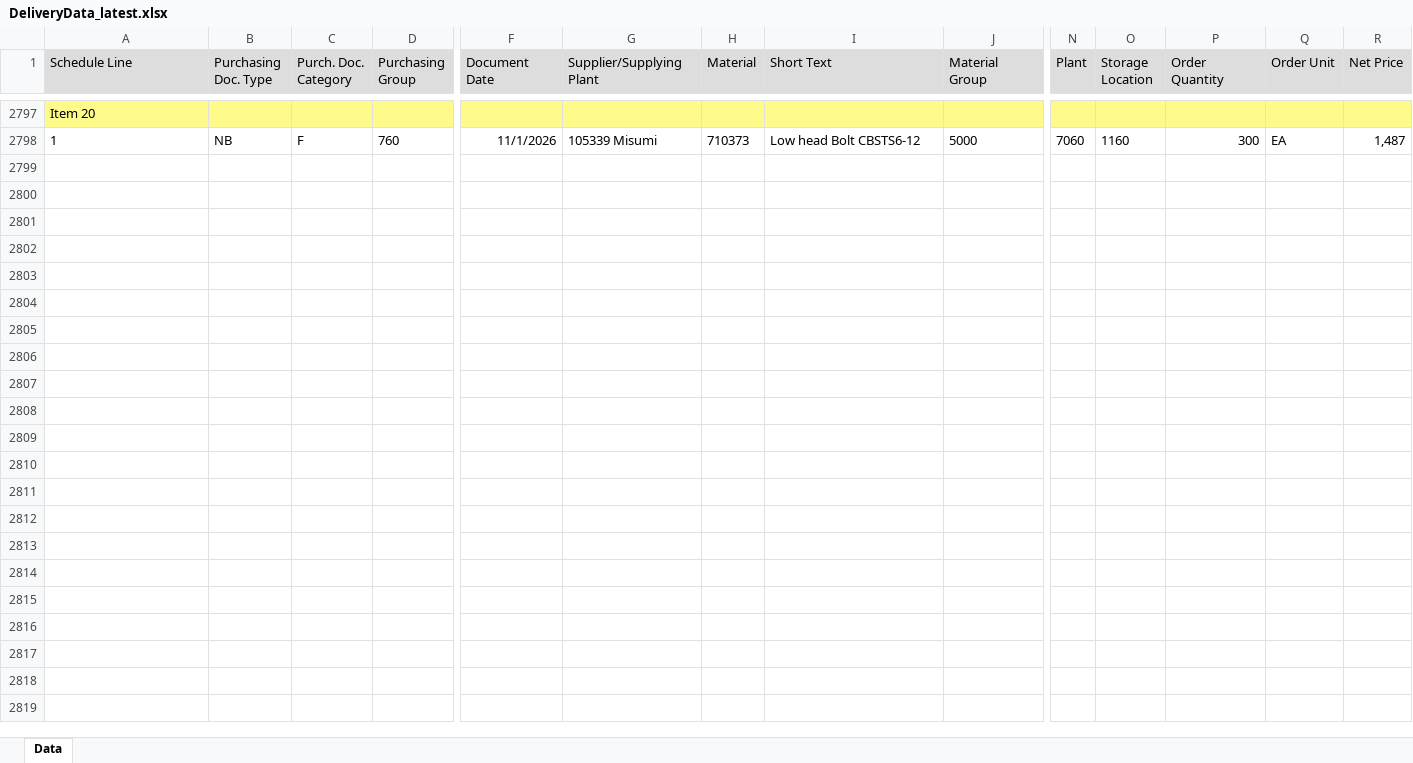
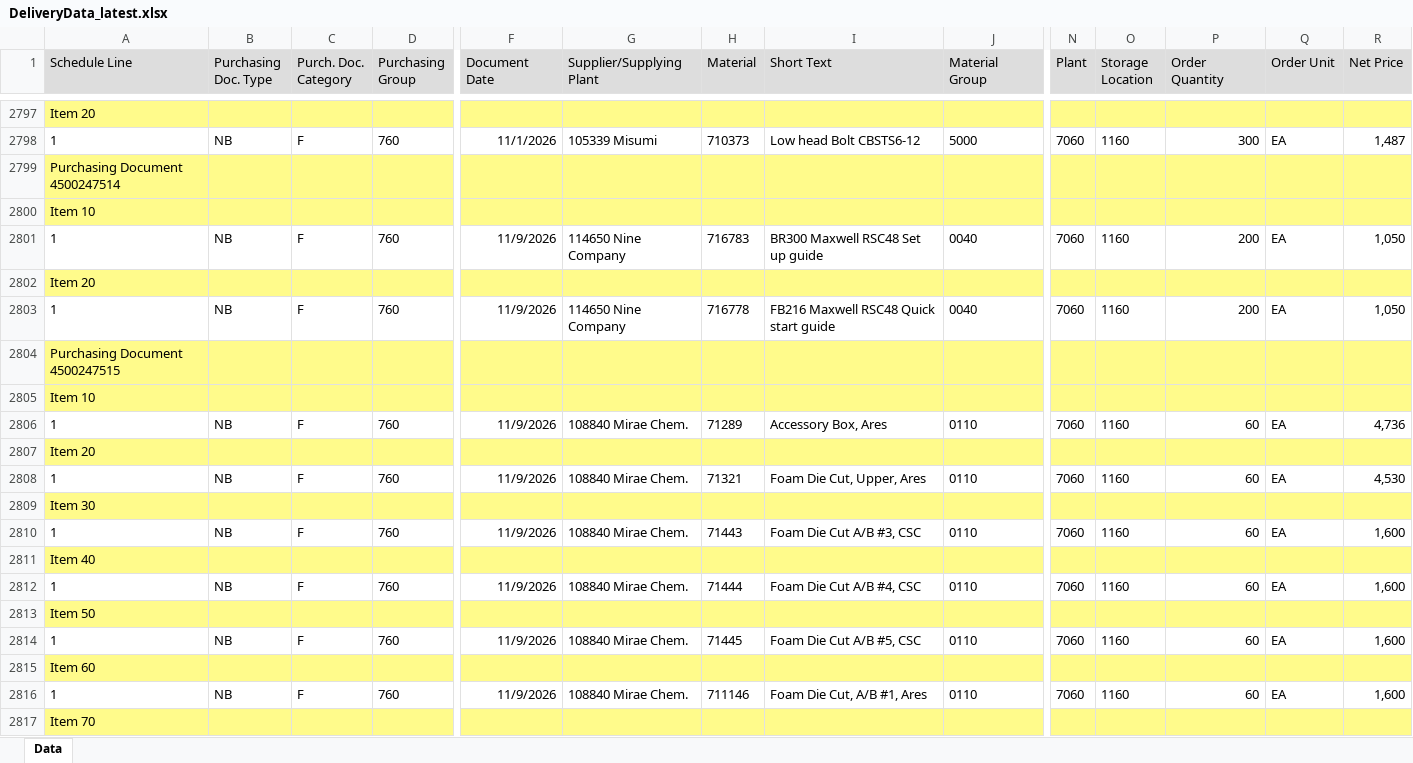
Before and after one commit to wjdwlals9545-arch/pbk-warehouse, an Excel workbook: public/data/DeliveryData_latest.xlsx, sheet Data, drawn as a sheet; only a part is shown, gaps mark what is left out; values as stored, in another font and other column widths than the file's, no borders; charts and pictures not drawn; rows hold the shown columns only; the diff covers the shown part only; the diff names each change by its address in the sheet, - before the commit and + after, or states it on an @@ line.

Commit message:
Auto-update DeliveryData_latest.xlsx

```diff
--- a/public/data/DeliveryData_latest.xlsx (sheet Data)
+++ b/public/data/DeliveryData_latest.xlsx (sheet Data)
+row 2799: Purchasing Document 4500247514
+row 2800: Item 10
+row 2801: 1 | NB | F | 760 | 11/9/2026 | 114650 Nine Company | 716783 | BR300 Maxwell RSC48 Set up guide | 0040 | 7060 | 1160 | 200 | EA | 1,050
+row 2802: Item 20
+row 2803: 1 | NB | F | 760 | 11/9/2026 | 114650 Nine Company | 716778 | FB216 Maxwell RSC48 Quick start guide | 0040 | 7060 | 1160 | 200 | EA | 1,050
+row 2804: Purchasing Document 4500247515
+row 2805: Item 10
+row 2806: 1 | NB | F | 760 | 11/9/2026 | 108840 Mirae Chem. | 71289 | Accessory Box, Ares | 0110 | 7060 | 1160 | 60 | EA | 4,736
+row 2807: Item 20
+row 2808: 1 | NB | F | 760 | 11/9/2026 | 108840 Mirae Chem. | 71321 | Foam Die Cut, Upper, Ares | 0110 | 7060 | 1160 | 60 | EA | 4,530
+row 2809: Item 30
+row 2810: 1 | NB | F | 760 | 11/9/2026 | 108840 Mirae Chem. | 71443 | Foam Die Cut A/B #3, CSC | 0110 | 7060 | 1160 | 60 | EA | 1,600
+row 2811: Item 40
+row 2812: 1 | NB | F | 760 | 11/9/2026 | 108840 Mirae Chem. | 71444 | Foam Die Cut A/B #4, CSC | 0110 | 7060 | 1160 | 60 | EA | 1,600
+row 2813: Item 50
+row 2814: 1 | NB | F | 760 | 11/9/2026 | 108840 Mirae Chem. | 71445 | Foam Die Cut A/B #5, CSC | 0110 | 7060 | 1160 | 60 | EA | 1,600
+row 2815: Item 60
+row 2816: 1 | NB | F | 760 | 11/9/2026 | 108840 Mirae Chem. | 711146 | Foam Die Cut, A/B #1, Ares | 0110 | 7060 | 1160 | 60 | EA | 1,600
+row 2817: Item 70
```
Also changed, not shown: 41 added rows and 6 edited cells elsewhere in this sheet, 4 other files.
